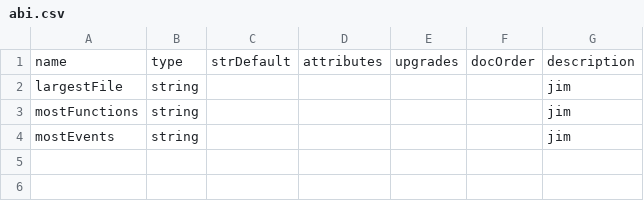
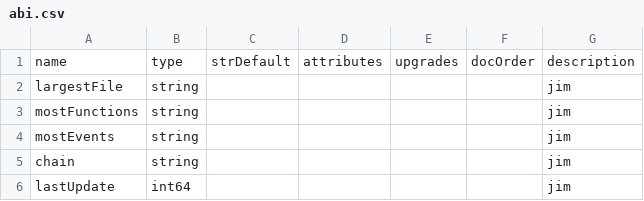
Before and after one commit to TrueBlocks/trueblocks-browse, a CSV file: code_gen/templates/classDefinitions/fields/abi.csv, drawn as a sheet.

```diff
--- a/code_gen/templates/classDefinitions/fields/abi.csv
+++ b/code_gen/templates/classDefinitions/fields/abi.csv
@@ -4 +4,3 @@ mostFunctions ,string ,           ,           ,         ,         ,jim
 mostEvents    ,string ,           ,           ,         ,         ,jim
+chain         ,string ,           ,           ,         ,         ,jim
+lastUpdate    ,int64  ,           ,           ,         ,         ,jim
```
Also changed, not shown: code_gen/templates/classDefinitions/fields/history.csv, code_gen/templates/classDefinitions/fields/manifest.csv, 27 other files.
